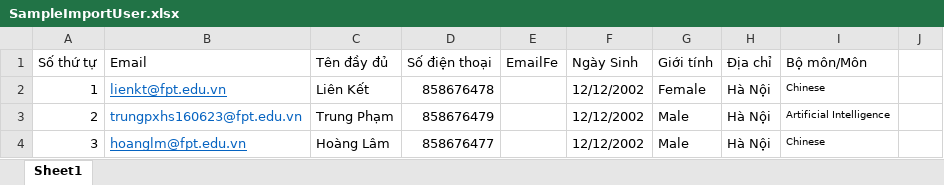
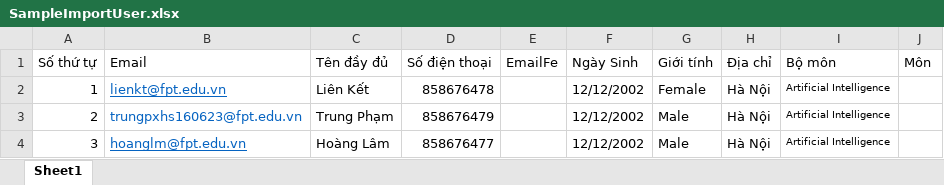
Before and after one commit to TrungPXHS160623/SEP490_G47_Exam_Review, an Excel workbook: WebClient/wwwroot/Template/SampleImportUser.xlsx, sheet Sheet1, drawn as a sheet; values as stored, in another font and other column widths than the file's, no borders; the diff names each change by its address in the sheet, - before the commit and + after, or states it on an @@ line.

```diff
--- a/WebClient/wwwroot/Template/SampleImportUser.xlsx (sheet Sheet1)
+++ b/WebClient/wwwroot/Template/SampleImportUser.xlsx (sheet Sheet1)
-I1: Bộ môn/Môn
+I1: Bộ môn
-J1: (empty)
+J1: Môn
-I2 (Bộ môn): Chinese
+I2 (Bộ môn): Artificial Intelligence
-I4 (Bộ môn): Chinese
+I4 (Bộ môn): Artificial Intelligence
```
Also changed, not shown: 16 other files.
